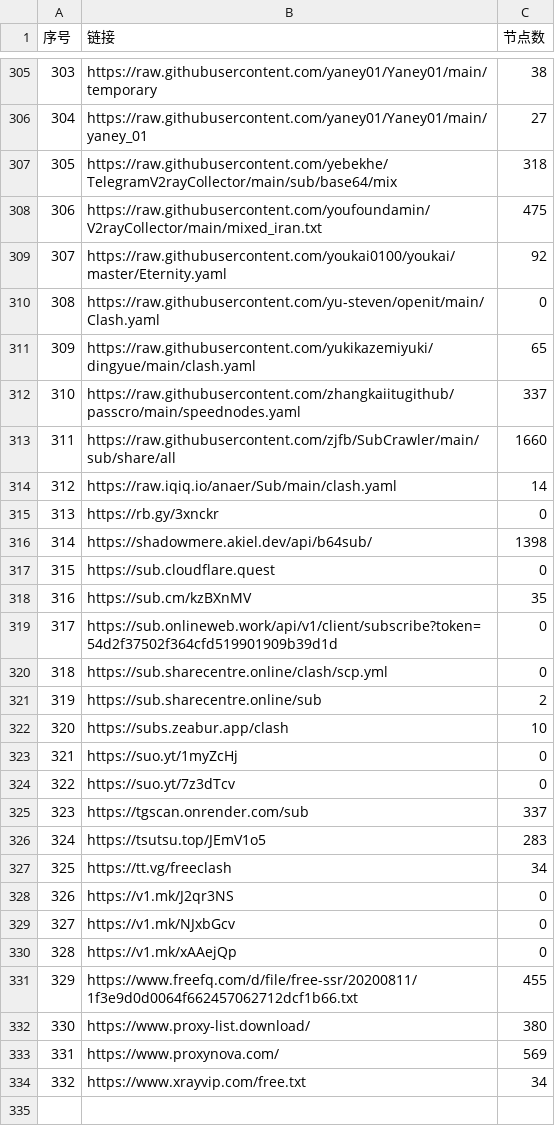
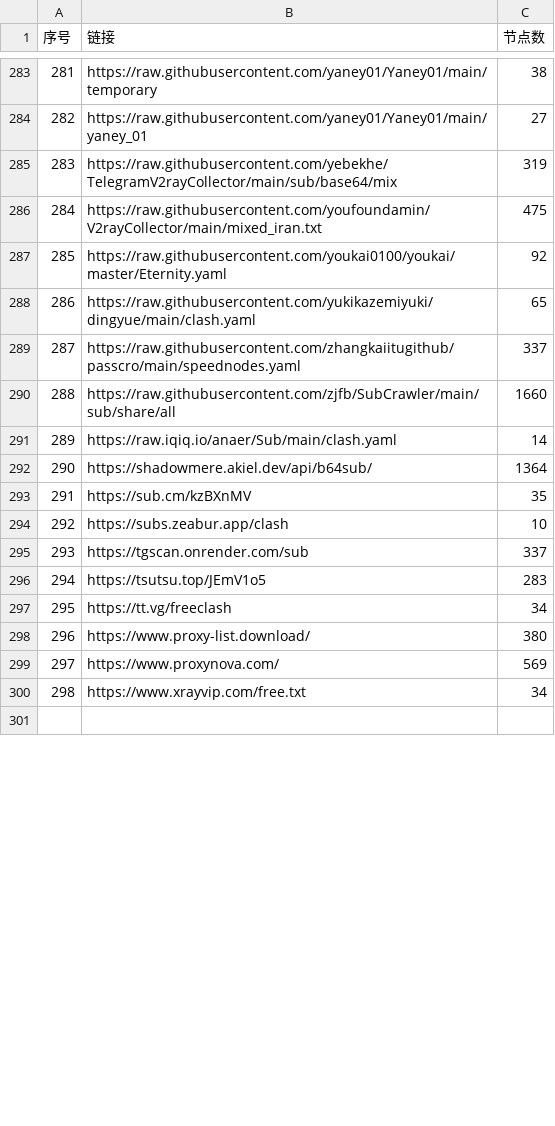
Before and after one commit to qjlxg/AutoMerge, a CSV file: list_result.csv, drawn as a sheet; only a part is shown, gaps mark what is left out; removed rows and columns are numbered as before the commit, all else as after; the diff covers the shown part only; the diff names each change by its address in the sheet, - before the commit and + after, or states it on an @@ line.

```diff
--- a/list_result.csv
+++ b/list_result.csv
@@ column A (序号) renumbered between rows 2 and 300 @@
-C285 (节点数): 318
+C285 (节点数): 319
-row 310: 308 | https://raw.githubusercontent.com/yu-steven/openit/main/Clash.yaml | 0
-row 315: 313 | https://rb.gy/3xnckr | 0
-C292 (节点数): 1398
+C292 (节点数): 1364
-row 317: 315 | https://sub.cloudflare.quest | 0
-row 319: 317 | https://sub.onlineweb.work/api/v1/client/subscribe?token=54d2f37502f364cfd519901909b39d1d | 0
-row 320: 318 | https://sub.sharecentre.online/clash/scp.yml | 0
-row 321: 319 | https://sub.sharecentre.online/sub | 2
-row 323: 321 | https://suo.yt/1myZcHj | 0
-row 324: 322 | https://suo.yt/7z3dTcv | 0
-row 328: 326 | https://v1.mk/J2qr3NS | 0
-row 329: 327 | https://v1.mk/NJxbGcv | 0
-row 330: 328 | https://v1.mk/xAAejQp | 0
-row 331: 329 | https://www.freefq.com/d/file/free-ssr/20200811/1f3e9d0d0064f662457062712dcf1b66.txt | 455
```
Also changed, not shown: 22 removed rows and 38 edited cells elsewhere in this file, 21 other files.
